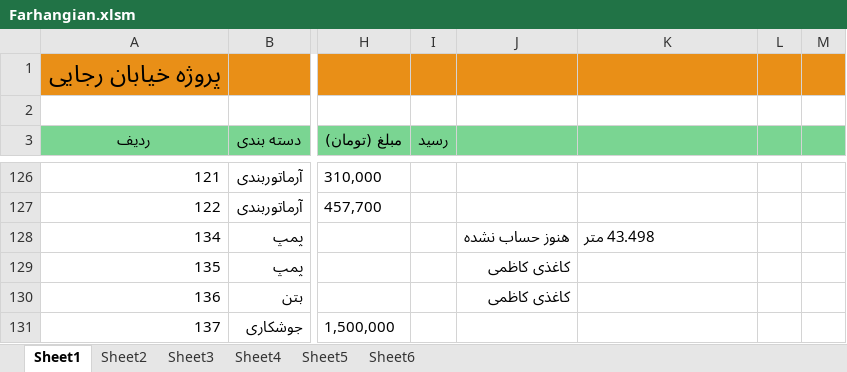
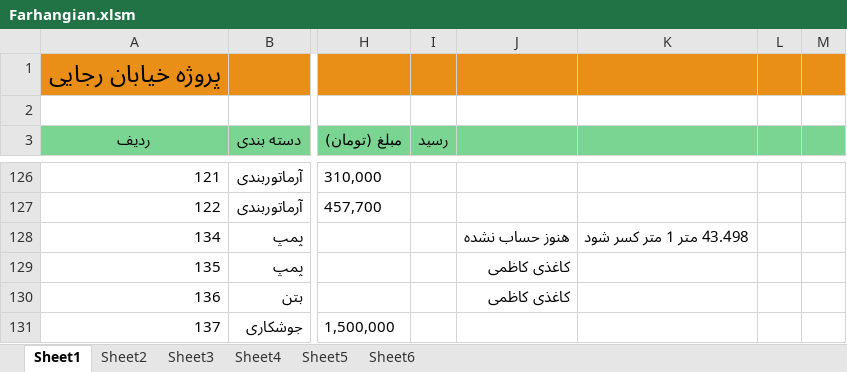
Before and after one commit to mostafavim1990/sadabad-team, an Excel workbook: report/farhangian/Farhangian.xlsm, sheet Sheet1, drawn as a sheet; only a part is shown, gaps mark what is left out; values as stored, in another font and other column widths than the file's, no borders; charts and pictures and conditional formats not drawn; the diff covers the shown part only; the diff names each change by its address in the sheet, - before the commit and + after, or states it on an @@ line.

```diff
--- a/report/farhangian/Farhangian.xlsm (sheet Sheet1)
+++ b/report/farhangian/Farhangian.xlsm (sheet Sheet1)
-K128: 43.498 متر
+K128: 43.498 متر 1 متر کسر شود
```
Also changed, not shown: 1 added row and 3 edited cells elsewhere in this sheet, sheet Sheet6, charts or pictures, report/cheques/cheques.xlsm, report/chitsazi/Chitsazi.xlsm, 5 other files.
